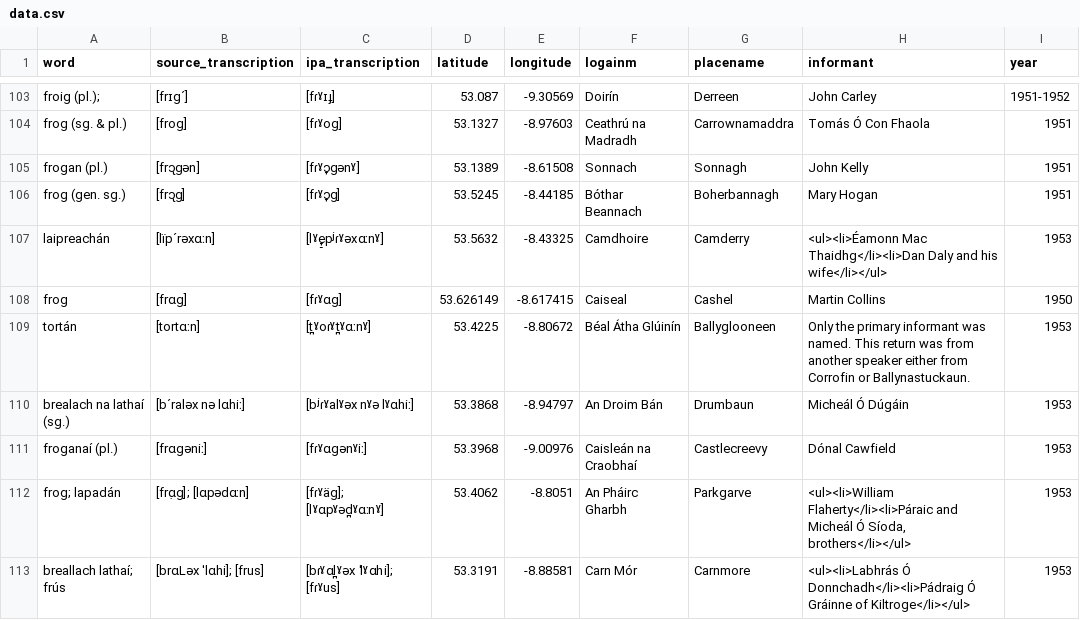
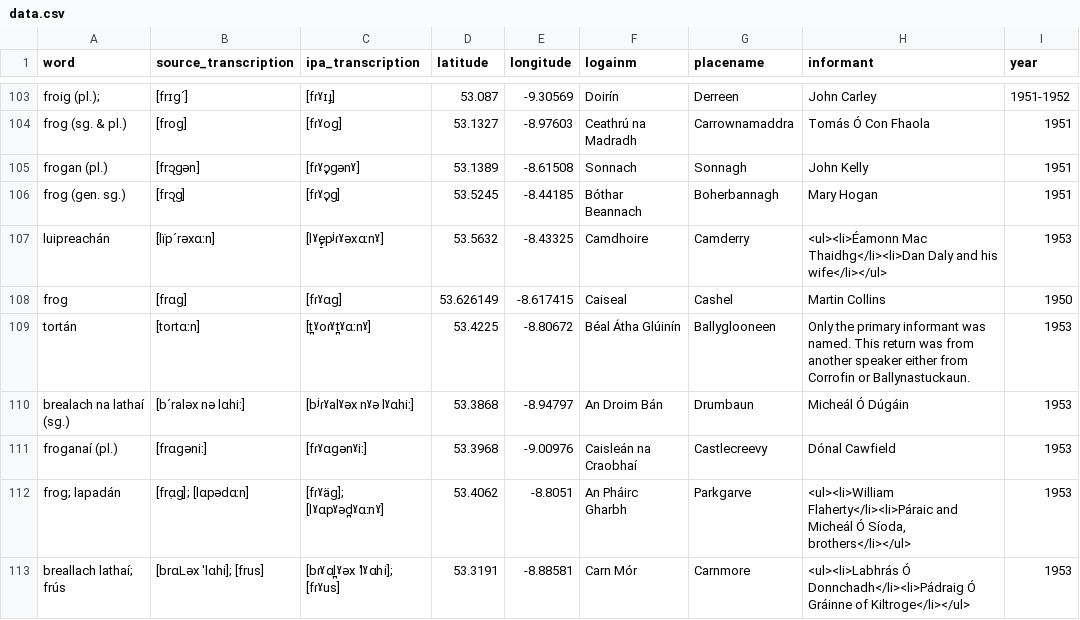
Before and after one commit to lochsh/mclaug, a CSV file: content/images/froganna/data.csv, drawn as a sheet; only a part is shown, gaps mark what is left out; the diff names each change by its address in the sheet, - before the commit and + after, or states it on an @@ line.

Commit message:
fix spelling

```diff
--- a/content/images/froganna/data.csv
+++ b/content/images/froganna/data.csv
-A107 (word): laipreachán
+A107 (word): luipreachán
```
